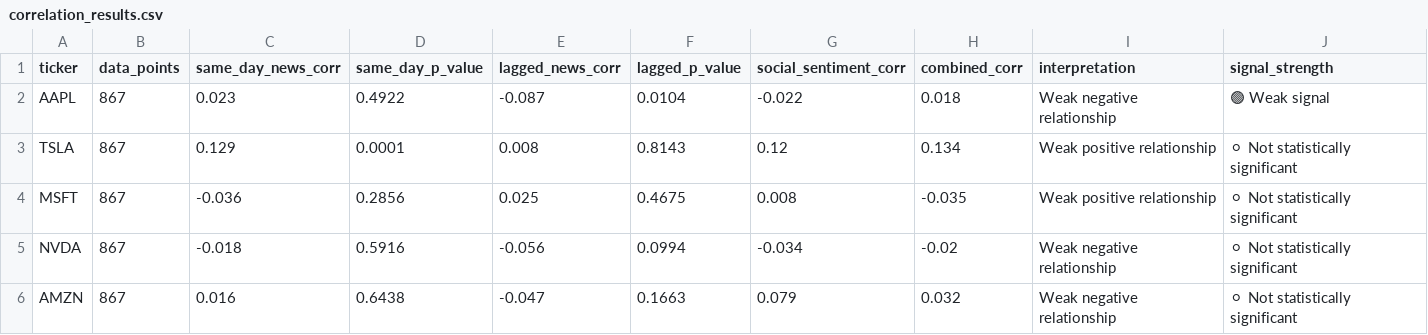
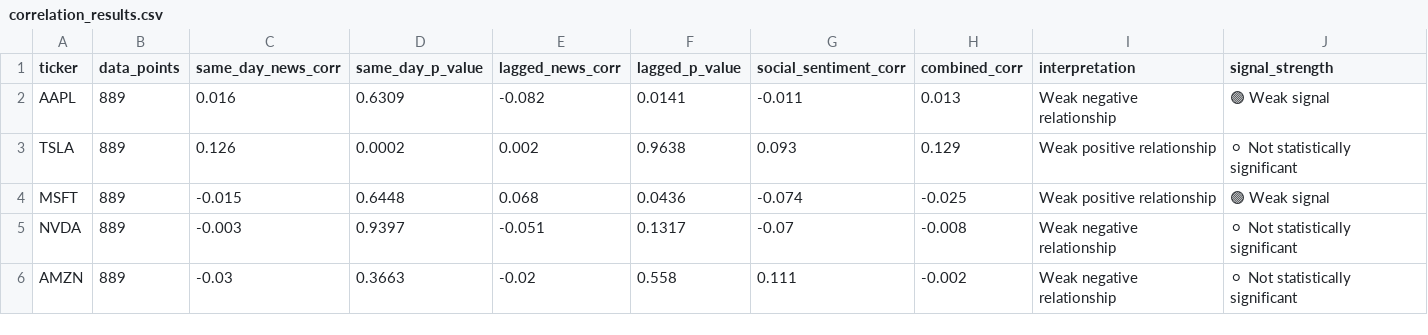
Before and after one commit to purvadeshmukh16/market-intelligence-engine, a CSV file: data/processed/correlation_results.csv, drawn as a sheet.

```diff
--- a/data/processed/correlation_results.csv
+++ b/data/processed/correlation_results.csv
@@ -1,6 +1,6 @@
 ticker,data_points,same_day_news_corr,same_day_p_value,lagged_news_corr,lagged_p_value,social_sentiment_corr,combined_corr,interpretation,signal_strength
-AAPL,867,0.023,0.4922,-0.087,0.0104,-0.022,0.018,Weak negative relationship,🟢 Weak signal
-TSLA,867,0.129,0.0001,0.008,0.8143,0.12,0.134,Weak positive relationship,⚪ Not statistically significant
-MSFT,867,-0.036,0.2856,0.025,0.4675,0.008,-0.035,Weak positive relationship,⚪ Not statistically significant
-NVDA,867,-0.018,0.5916,-0.056,0.0994,-0.034,-0.02,Weak negative relationship,⚪ Not statistically significant
-AMZN,867,0.016,0.6438,-0.047,0.1663,0.079,0.032,Weak negative relationship,⚪ Not statistically significant
+AAPL,889,0.016,0.6309,-0.082,0.0141,-0.011,0.013,Weak negative relationship,🟢 Weak signal
+TSLA,889,0.126,0.0002,0.002,0.9638,0.093,0.129,Weak positive relationship,⚪ Not statistically significant
+MSFT,889,-0.015,0.6448,0.068,0.0436,-0.074,-0.025,Weak positive relationship,🟢 Weak signal
+NVDA,889,-0.003,0.9397,-0.051,0.1317,-0.07,-0.008,Weak negative relationship,⚪ Not statistically significant
+AMZN,889,-0.03,0.3663,-0.02,0.558,0.111,-0.002,Weak negative relationship,⚪ Not statistically significant
```
Also changed, not shown: 13 other files.
